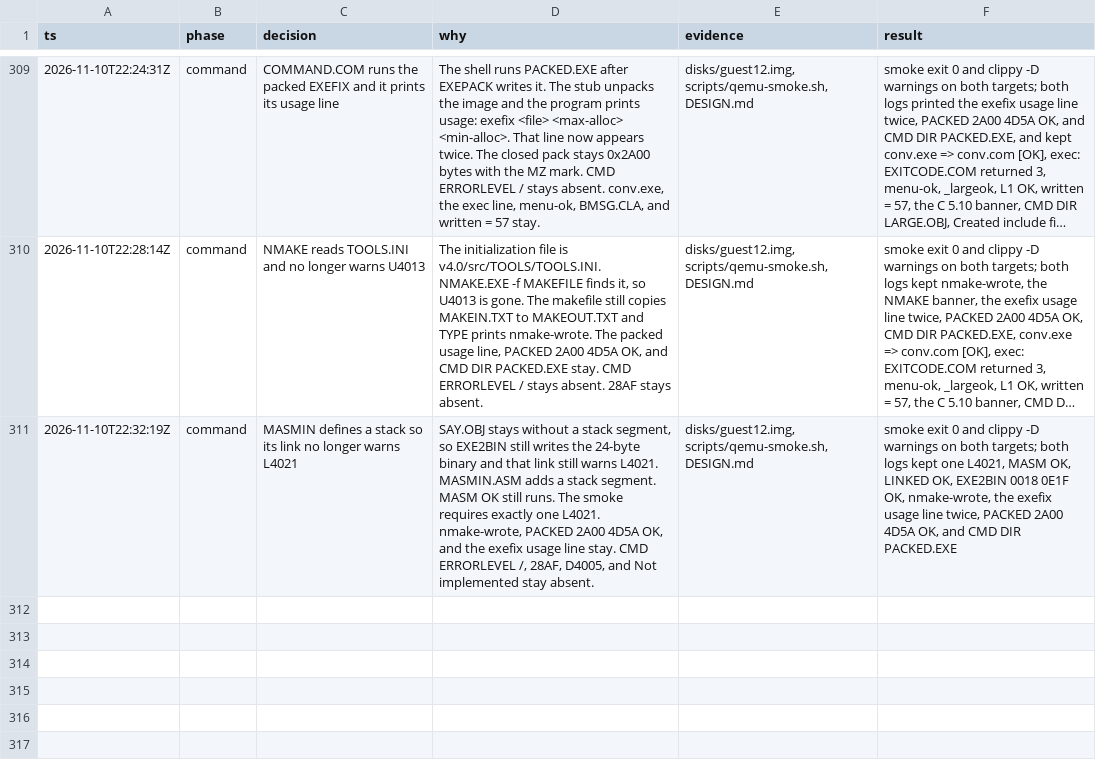
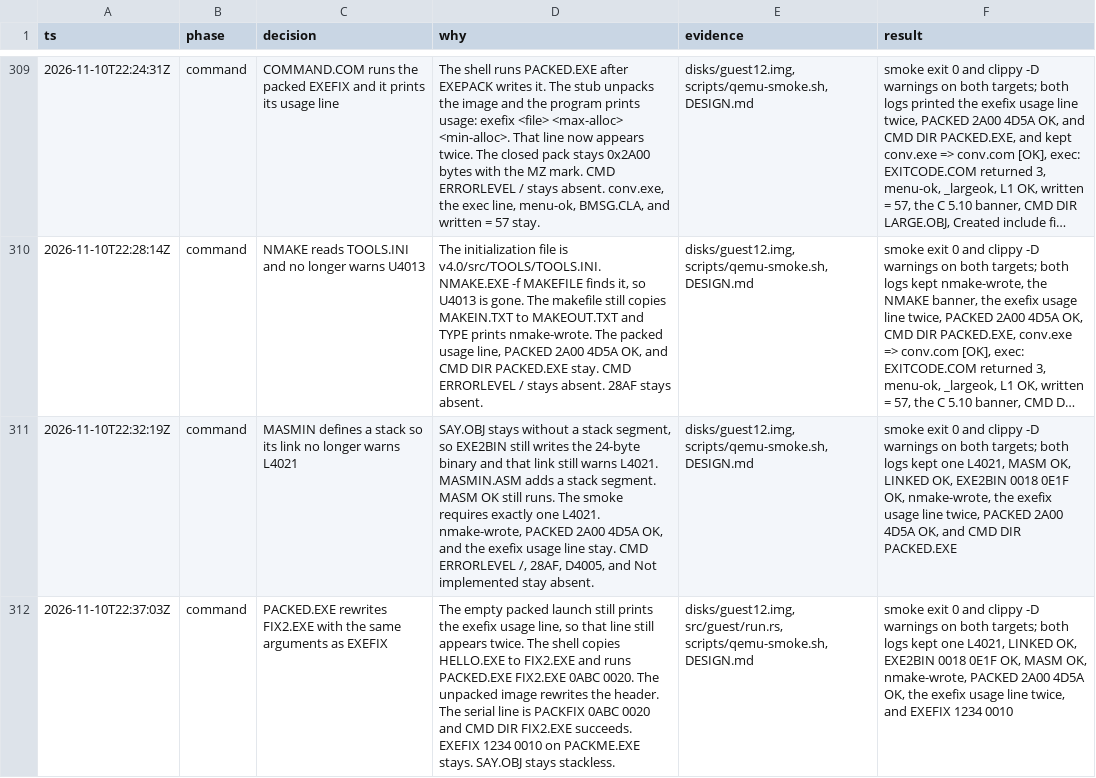
Before and after one commit to JamesLinYJ/DOS-RS, a TSV file: .audit/dos4-rs.tsv, drawn as a sheet; only a part is shown, gaps mark what is left out; long unchanged cells end in …; the diff names each change by its address in the sheet, - before the commit and + after, or states it on an @@ line.

Commit message:
feat(guest): rewrite a header with the packed fixer
COMMAND.COM copies HELLO.EXE to FIX2.EXE and runs PACKED.EXE FIX2.EXE 0ABC 0020. The unpacked image rewrites that header. The empty packed launch still prints the exefix usage line, and EXEFIX 1234 0010 stays.

```diff
--- a/.audit/dos4-rs.tsv
+++ b/.audit/dos4-rs.tsv
+row 312: 2026-11-10T22:37:03Z | command | PACKED.EXE rewrites FIX2.EXE with the same arguments as EXEFIX | The empty packed launch still prints the exefix usage line, so that line still appears twice. The shell copies HELLO.EXE to FIX2.EXE and runs PACKED.EXE FIX2.EXE 0ABC 0020. The unpacked image rewrites the header. The serial line is PACKFIX 0ABC 0020 and CMD DIR FIX2.EXE succeeds. EXEFIX 1234 0010 on PACKME.EXE stays. SAY.OBJ stays stackless. | disks/guest12.img, src/guest/run.rs, scripts/qemu-smoke.sh, DESIGN.md | smoke exit 0 and clippy -D warnings on both targets; both logs kept one L4021, LINKED OK, EXE2BIN 0018 0E1F OK, MASM OK, nmake-wrote, PACKED 2A00 4D5A OK, the exefix usage line twice, and EXEFIX 1234 0010
```
Also changed, not shown: 7 other files.
